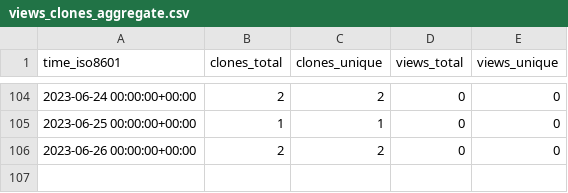
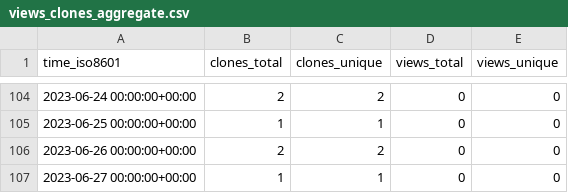
Before and after one commit to abhinav12k/Drunkyard, a CSV file: abhinav12k/Drunkyard/ghrs-data/views_clones_aggregate.csv, drawn as a sheet; only a part is shown, gaps mark what is left out; the diff names each change by its address in the sheet, - before the commit and + after, or states it on an @@ line.

```diff
--- a/abhinav12k/Drunkyard/ghrs-data/views_clones_aggregate.csv
+++ b/abhinav12k/Drunkyard/ghrs-data/views_clones_aggregate.csv
+row 107: 2023-06-27 00:00:00+00:00 | 1 | 1 | 0 | 0
```
Also changed, not shown: 1 other file.
